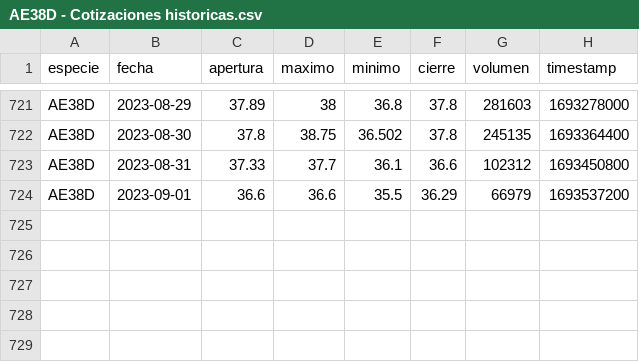
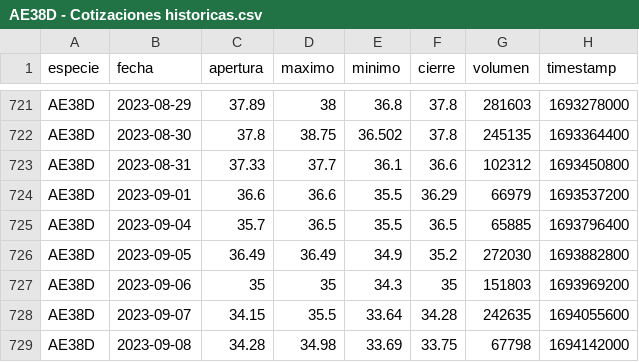
Before and after one commit to lmpizarro/pyRofex, a CSV file: ratios/datos/AE38D - Cotizaciones historicas.csv, drawn as a sheet; only a part is shown, gaps mark what is left out; the diff names each change by its address in the sheet, - before the commit and + after, or states it on an @@ line.

```diff
--- a/ratios/datos/AE38D - Cotizaciones historicas.csv
+++ b/ratios/datos/AE38D - Cotizaciones historicas.csv
+row 725: AE38D | 2023-09-04 | 35.7 | 36.5 | 35.5 | 36.5 | 65885 | 1693796400
+row 726: AE38D | 2023-09-05 | 36.49 | 36.49 | 34.9 | 35.2 | 272030 | 1693882800
+row 727: AE38D | 2023-09-06 | 35 | 35 | 34.3 | 35 | 151803 | 1693969200
+row 728: AE38D | 2023-09-07 | 34.15 | 35.5 | 33.64 | 34.28 | 242635 | 1694055600
+row 729: AE38D | 2023-09-08 | 34.28 | 34.98 | 33.69 | 33.75 | 67798 | 1694142000
```
Also changed, not shown: ratios/datos/AL29D - Cotizaciones historicas.csv, ratios/datos/AL30D - Cotizaciones historicas.csv, 17 other files.
